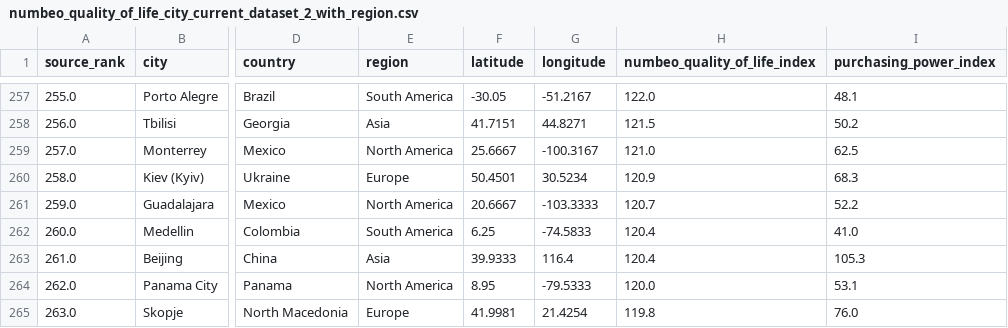
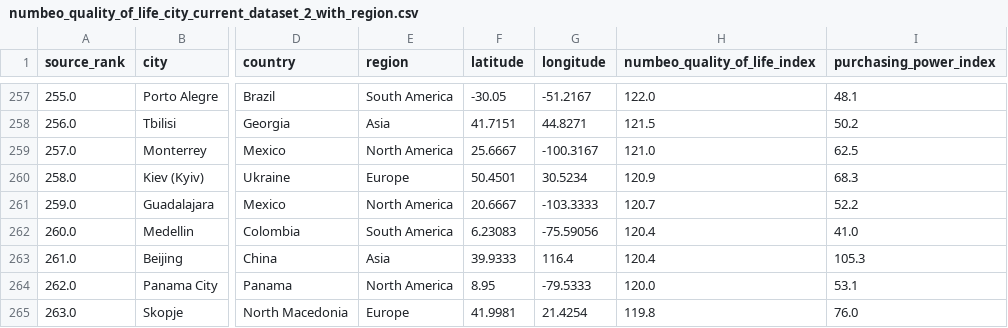
Before and after one commit to Yortyyy/cityfit-ai, a CSV file: data/raw/numbeo_quality_of_life_city_current_dataset_2_with_region.csv, drawn as a sheet; only a part is shown, gaps mark what is left out; the diff names each change by its address in the sheet, - before the commit and + after, or states it on an @@ line.

```diff
--- a/data/raw/numbeo_quality_of_life_city_current_dataset_2_with_region.csv
+++ b/data/raw/numbeo_quality_of_life_city_current_dataset_2_with_region.csv
-F262 (latitude): 6.25
+F262 (latitude): 6.23083
-G262 (longitude): -74.5833
+G262 (longitude): -75.59056
```
Also changed, not shown: data/reference/city_coordinates.csv, 1 other file.
